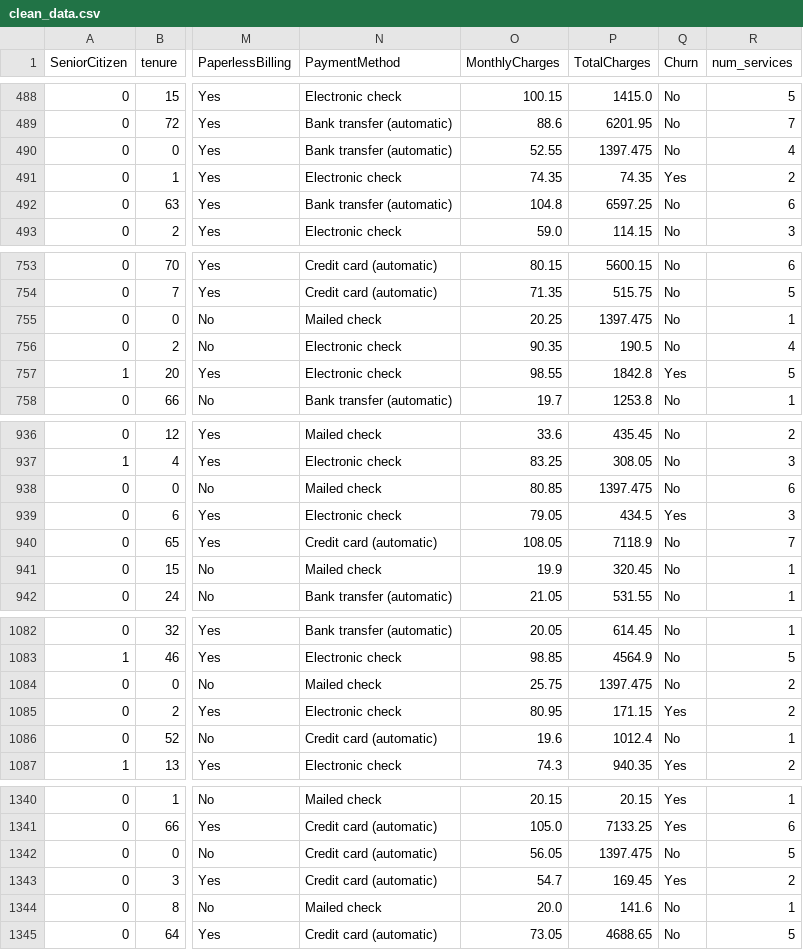
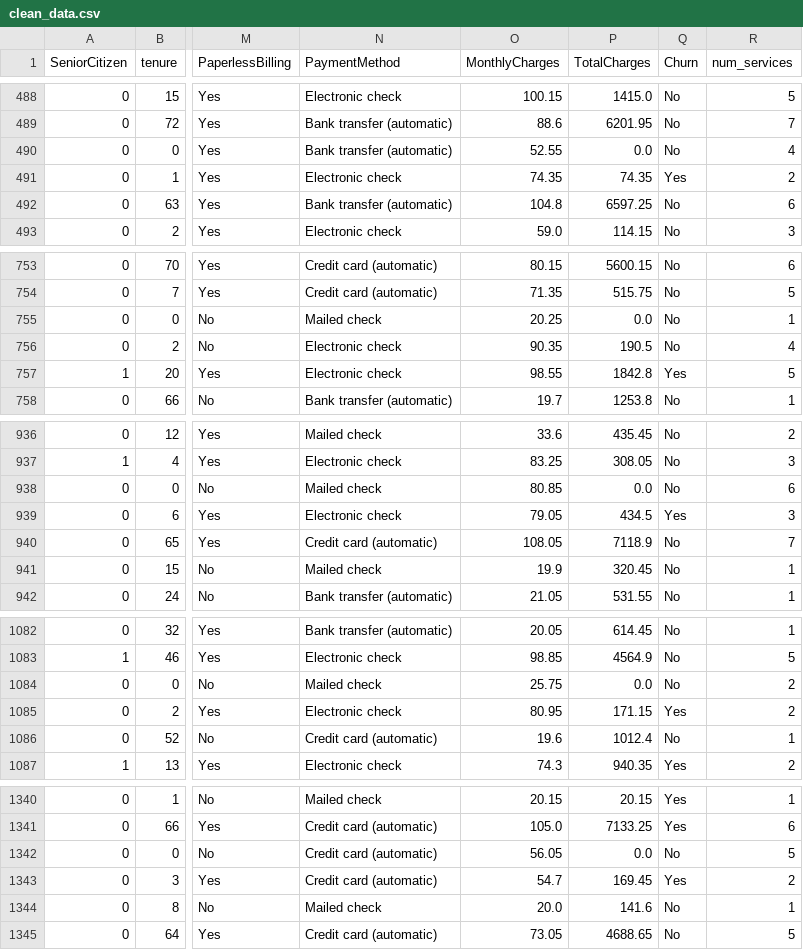
Before and after one commit to ayouberrak2/Customer-Churn-Analysis-and-Prediction, a CSV file: data/processed/clean_data.csv, drawn as a sheet; only a part is shown, gaps mark what is left out; the diff covers the shown part only; the diff names each change by its address in the sheet, - before the commit and + after, or states it on an @@ line.

Commit message:
feat: update cleaned customer data

```diff
--- a/data/processed/clean_data.csv
+++ b/data/processed/clean_data.csv
-P490 (TotalCharges): 1397.475
+P490 (TotalCharges): 0.0
-P755 (TotalCharges): 1397.475
+P755 (TotalCharges): 0.0
-P938 (TotalCharges): 1397.475
+P938 (TotalCharges): 0.0
-P1084 (TotalCharges): 1397.475
+P1084 (TotalCharges): 0.0
-P1342 (TotalCharges): 1397.475
+P1342 (TotalCharges): 0.0
```
Also changed, not shown: 6 edited cells elsewhere in this file.
